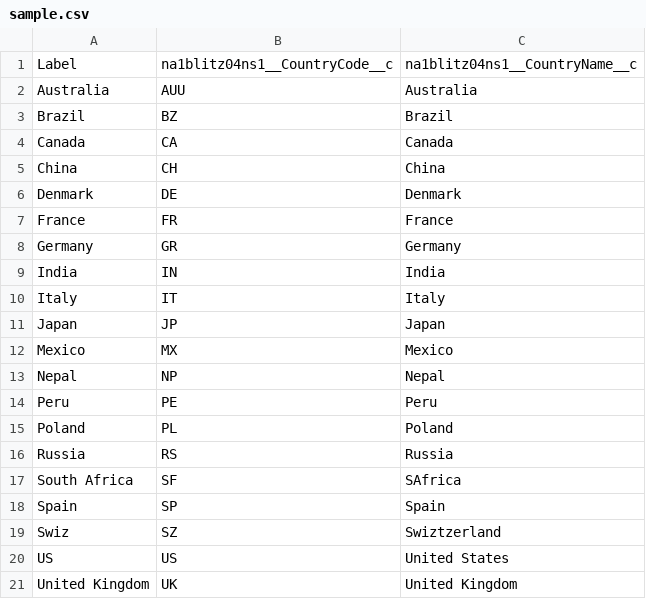
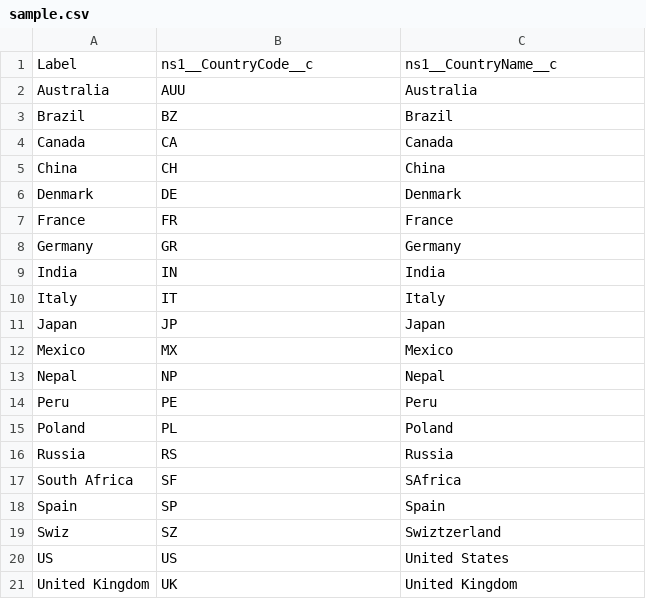
Before and after one commit to forcedotcom/CustomMetadataLoader, a CSV file: sample.csv, drawn as a sheet.

Commit message:
updated column names

```diff
--- a/sample.csv
+++ b/sample.csv
@@ -1,2 +1,2 @@
-Label,na1blitz04ns1__CountryCode__c,na1blitz04ns1__CountryName__c
+Label,ns1__CountryCode__c,ns1__CountryName__c
 Australia,AUU,Australia
```
